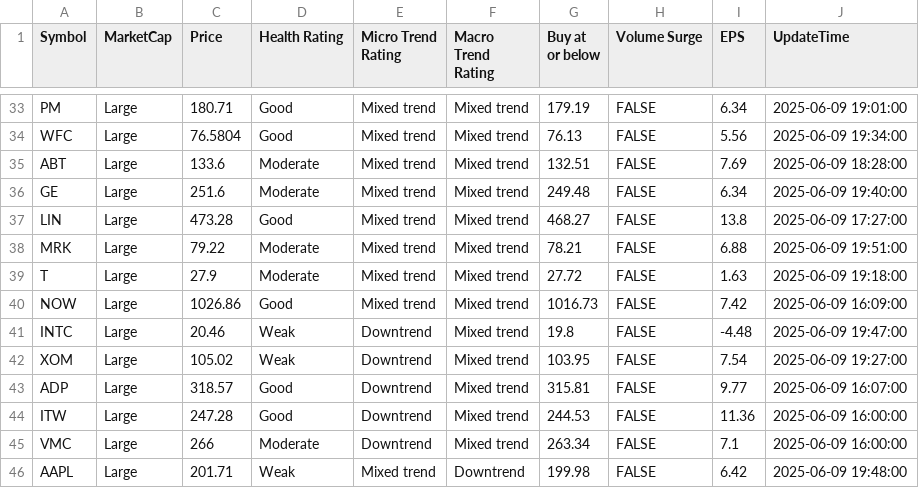
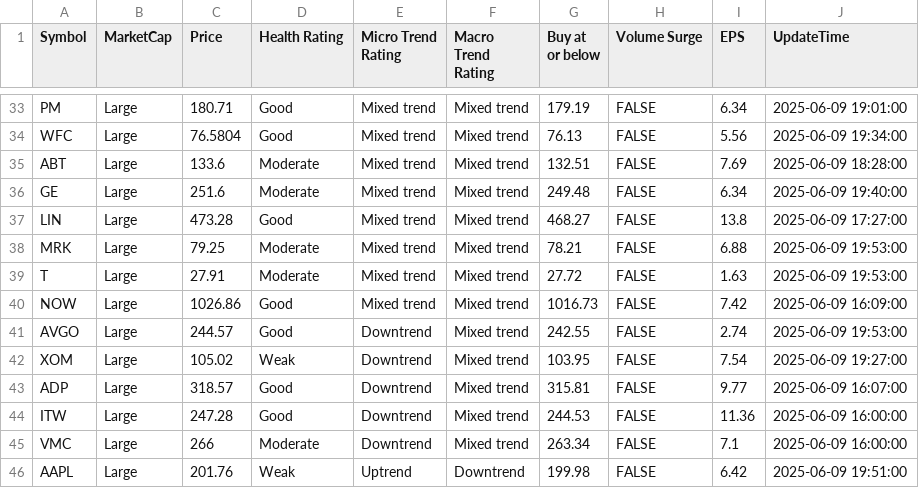
Before and after one commit to kuppal3gt/MSF, a CSV file: results_essential.csv, drawn as a sheet; only a part is shown, gaps mark what is left out; the diff covers the shown part only.

```diff
--- a/results_essential.csv
+++ b/results_essential.csv
@@ -37,6 +37,6 @@
 "LIN","Large",473.28,"Good","Mixed trend","Mixed trend",468.27,FALSE,13.8,"2025-06-09 17:27:00"
-"MRK","Large",79.22,"Moderate","Mixed trend","Mixed trend",78.21,FALSE,6.88,"2025-06-09 19:51:00"
-"T","Large",27.9,"Moderate","Mixed trend","Mixed trend",27.72,FALSE,1.63,"2025-06-09 19:18:00"
+"MRK","Large",79.25,"Moderate","Mixed trend","Mixed trend",78.21,FALSE,6.88,"2025-06-09 19:53:00"
+"T","Large",27.91,"Moderate","Mixed trend","Mixed trend",27.72,FALSE,1.63,"2025-06-09 19:53:00"
 "NOW","Large",1026.86,"Good","Mixed trend","Mixed trend",1016.73,FALSE,7.42,"2025-06-09 16:09:00"
-"INTC","Large",20.46,"Weak","Downtrend","Mixed trend",19.8,FALSE,-4.48,"2025-06-09 19:47:00"
+"AVGO","Large",244.57,"Good","Downtrend","Mixed trend",242.55,FALSE,2.74,"2025-06-09 19:53:00"
 "XOM","Large",105.02,"Weak","Downtrend","Mixed trend",103.95,FALSE,7.54,"2025-06-09 19:27:00"
@@ -45,2 +45,2 @@
 "VMC","Large",266,"Moderate","Downtrend","Mixed trend",263.34,FALSE,7.1,"2025-06-09 16:00:00"
-"AAPL","Large",201.71,"Weak","Mixed trend","Downtrend",199.98,FALSE,6.42,"2025-06-09 19:48:00"
+"AAPL","Large",201.76,"Weak","Uptrend","Downtrend",199.98,FALSE,6.42,"2025-06-09 19:51:00"
```
Also changed, not shown: 3 added rows, 3 removed rows and 14 edited cells elsewhere in this file, results.csv, results_basic.csv, 2 other files.
